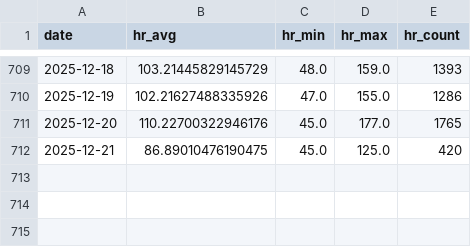
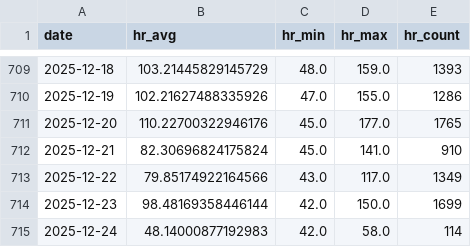
Before and after one commit to xujl1999/Key-Data-Management, a CSV file: health/data/heart_rate_daily.csv, drawn as a sheet; only a part is shown, gaps mark what is left out.

```diff
--- a/health/data/heart_rate_daily.csv
+++ b/health/data/heart_rate_daily.csv
@@ -711,2 +711,5 @@ date,hr_avg,hr_min,hr_max,hr_count
 2025-12-20,110.22700322946176,45.0,177.0,1765
-2025-12-21,86.89010476190475,45.0,125.0,420
+2025-12-21,82.30696824175824,45.0,141.0,910
+2025-12-22,79.85174922164566,43.0,117.0,1349
+2025-12-23,98.48169358446144,42.0,150.0,1699
+2025-12-24,48.14000877192983,42.0,58.0,114
```
Also changed, not shown: health/data/audio_exposure_daily.csv, health/data/distance_daily.csv, 29 other files.
